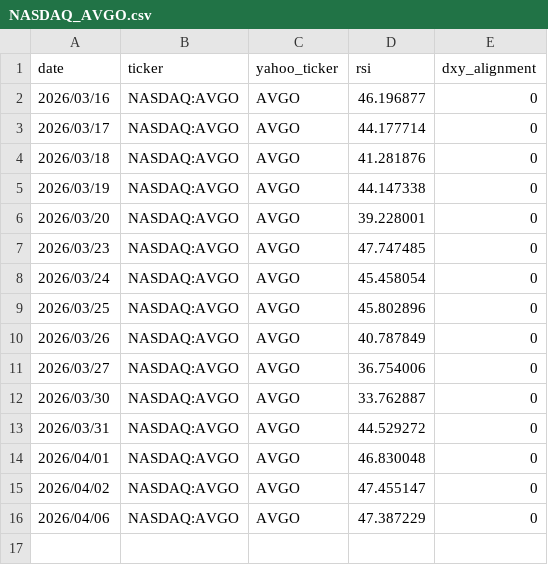
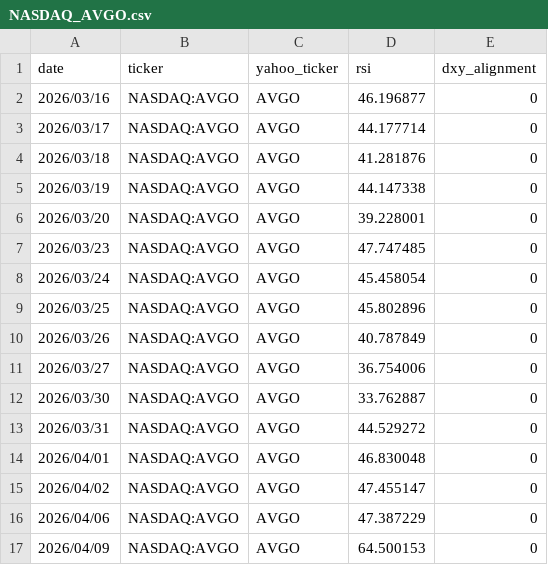
Before and after one commit to sylm87/MacroAmericanTickers, a CSV file: rsi_history_tests/NASDAQ_AVGO.csv, drawn as a sheet; the diff names each change by its address in the sheet, - before the commit and + after, or states it on an @@ line.

```diff
--- a/rsi_history_tests/NASDAQ_AVGO.csv
+++ b/rsi_history_tests/NASDAQ_AVGO.csv
+row 17: 2026/04/09 | NASDAQ:AVGO | AVGO | 64.500153 | 0
```
Also changed, not shown: rsi_history_tests/NASDAQ_AAPL.csv, rsi_history_tests/NASDAQ_AMZN.csv, 20 other files.
